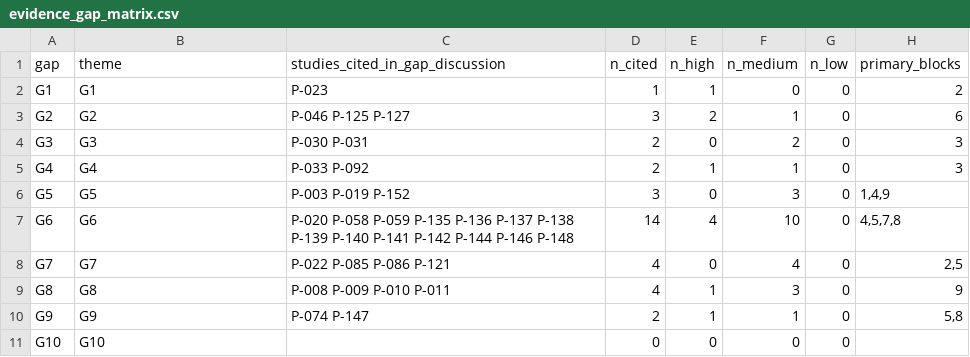
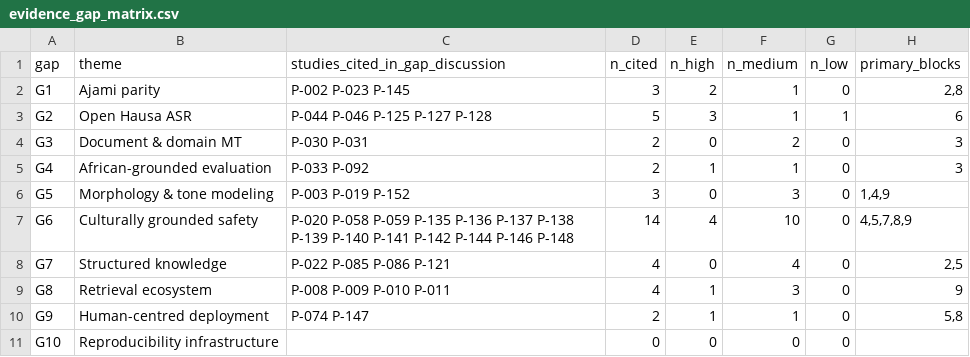
Before and after one commit to issuleiman/hausa-lt-systematic-review, a CSV file: data/evidence_gap_matrix.csv, drawn as a sheet.

```diff
--- a/data/evidence_gap_matrix.csv
+++ b/data/evidence_gap_matrix.csv
@@ -1,11 +1,11 @@
 gap,theme,studies_cited_in_gap_discussion,n_cited,n_high,n_medium,n_low,primary_blocks
-G1,G1,P-023,1,1,0,0,2
-G2,G2,P-046 P-125 P-127,3,2,1,0,6
-G3,G3,P-030 P-031,2,0,2,0,3
-G4,G4,P-033 P-092,2,1,1,0,3
-G5,G5,P-003 P-019 P-152,3,0,3,0,"1,4,9"
-G6,G6,P-020 P-058 P-059 P-135 P-136 P-137 P-138 P-139 P-140 P-141 P-142 P-144 P-146 P-148,14,4,10,0,"4,5,7,8"
-G7,G7,P-022 P-085 P-086 P-121,4,0,4,0,"2,5"
-G8,G8,P-008 P-009 P-010 P-011,4,1,3,0,9
-G9,G9,P-074 P-147,2,1,1,0,"5,8"
-G10,G10,,0,0,0,0,
+G1,Ajami parity,P-002 P-023 P-145,3,2,1,0,"2,8"
+G2,Open Hausa ASR,P-044 P-046 P-125 P-127 P-128,5,3,1,1,6
+G3,Document & domain MT,P-030 P-031,2,0,2,0,3
+G4,African-grounded evaluation,P-033 P-092,2,1,1,0,3
+G5,Morphology & tone modeling,P-003 P-019 P-152,3,0,3,0,"1,4,9"
+G6,Culturally grounded safety,P-020 P-058 P-059 P-135 P-136 P-137 P-138 P-139 P-140 P-141 P-142 P-144 P-146 P-148,14,4,10,0,"4,5,7,8,9"
+G7,Structured knowledge,P-022 P-085 P-086 P-121,4,0,4,0,"2,5"
+G8,Retrieval ecosystem,P-008 P-009 P-010 P-011,4,1,3,0,9
+G9,Human-centred deployment,P-074 P-147,2,1,1,0,"5,8"
+G10,Reproducibility infrastructure,,0,0,0,0,
```
Also changed, not shown: data/claim_audit_log.csv, data/extraction_sheet.csv, 18 other files.
